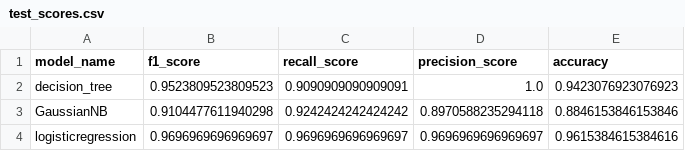
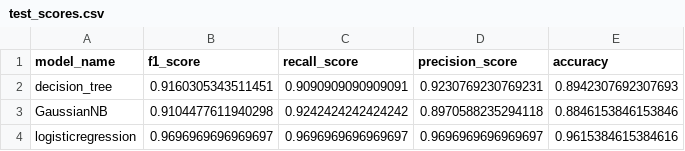
Before and after one commit to deepaksidhu/DSCI522-2020-g22, a CSV file: results/model_scores/test_scores.csv, drawn as a sheet.

```diff
--- a/results/model_scores/test_scores.csv
+++ b/results/model_scores/test_scores.csv
@@ -1,3 +1,3 @@
 model_name,f1_score,recall_score,precision_score,accuracy
-decision_tree,0.9523809523809523,0.9090909090909091,1.0,0.9423076923076923
+decision_tree,0.9160305343511451,0.9090909090909091,0.9230769230769231,0.8942307692307693
 GaussianNB,0.9104477611940298,0.9242424242424242,0.8970588235294118,0.8846153846153846
```
Also changed, not shown: results/model_scores/decisiontreeclassifier_hyperparameters.csv, results/model_scores/gaussiannb_hyperparameters.csv, 13 other files.
